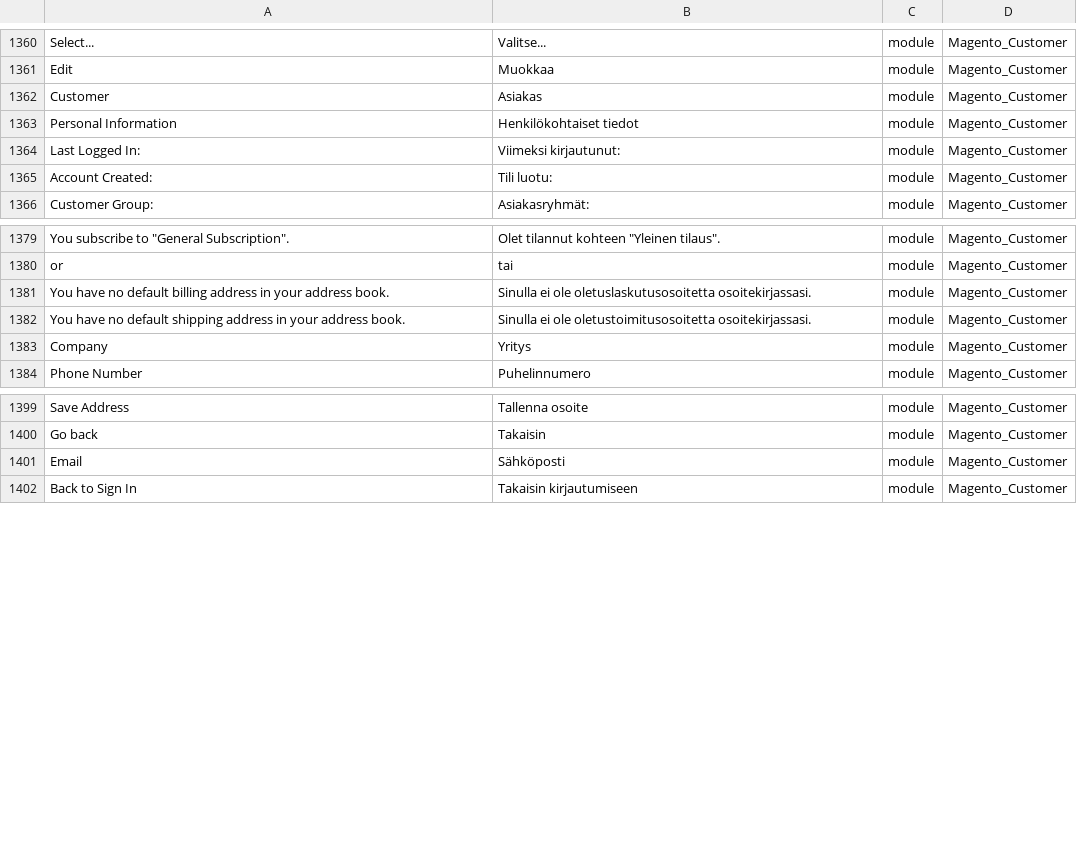
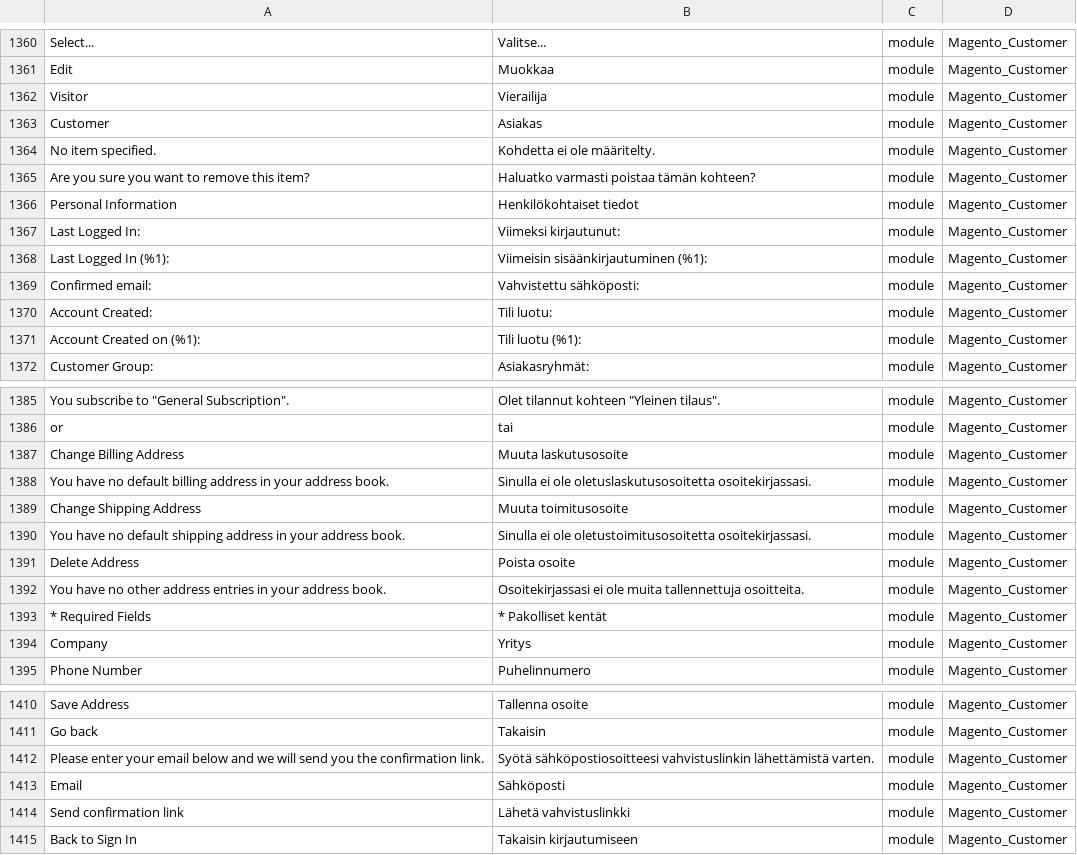
Before and after one commit to Magento2Translations/language_fi_fi, a CSV file: fi_FI.csv, drawn as a sheet; only a part is shown, gaps mark what is left out; the diff covers the shown part only; the diff names each change by its address in the sheet, - before the commit and + after, or states it on an @@ line.

```diff
--- a/fi_FI.csv
+++ b/fi_FI.csv
+row 1362: Visitor | Vierailija | module | Magento_Customer
+row 1364: No item specified. | Kohdetta ei ole määritelty. | module | Magento_Customer
+row 1365: Are you sure you want to remove this item? | Haluatko varmasti poistaa tämän kohteen? | module | Magento_Customer
+row 1368: Last Logged In (%1): | Viimeisin sisäänkirjautuminen (%1): | module | Magento_Customer
+row 1369: Confirmed email: | Vahvistettu sähköposti: | module | Magento_Customer
+row 1371: Account Created on (%1): | Tili luotu (%1): | module | Magento_Customer
+row 1387: Change Billing Address | Muuta laskutusosoite | module | Magento_Customer
+row 1389: Change Shipping Address | Muuta toimitusosoite | module | Magento_Customer
+row 1391: Delete Address | Poista osoite | module | Magento_Customer
+row 1392: You have no other address entries in your address book. | Osoitekirjassasi ei ole muita tallennettuja osoitteita. | module | Magento_Customer
+row 1393: * Required Fields | * Pakolliset kentät | module | Magento_Customer
+row 1412: Please enter your email below and we will send you the confirmation link. | Syötä sähköpostiosoitteesi vahvistuslinkin lähettämistä varten. | module | Magento_Customer
+row 1414: Send confirmation link | Lähetä vahvistuslinkki | module | Magento_Customer
```
Also changed, not shown: 5 added rows and 2 edited cells elsewhere in this file, 1 other file.
